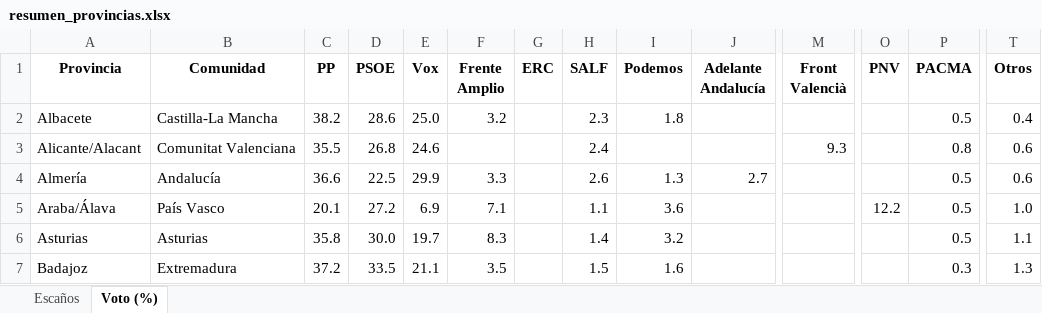
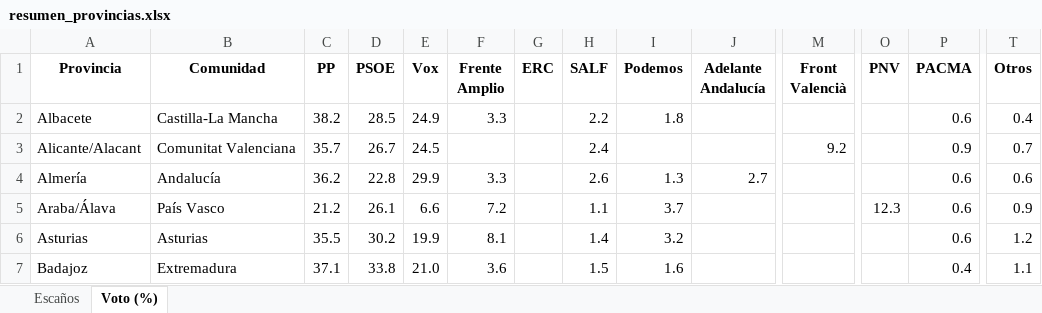
Before and after one commit to fermanpre/pondera, an Excel workbook: Web/sitio/resumen_provincias.xlsx, sheet Voto (%), drawn as a sheet; only a part is shown, gaps mark what is left out; values as stored, in another font and other column widths than the file's, no borders; the diff covers the shown part only; the diff names each change by its address in the sheet, - before the commit and + after, or states it on an @@ line.

```diff
--- a/Web/sitio/resumen_provincias.xlsx (sheet Voto (%))
+++ b/Web/sitio/resumen_provincias.xlsx (sheet Voto (%))
-D2 (PSOE): 28.6
+D2 (PSOE): 28.5
-E2 (Vox): 25.0
+E2 (Vox): 24.9
-F2 (Frente Amplio): 3.2
+F2 (Frente Amplio): 3.3
-H2 (SALF): 2.3
+H2 (SALF): 2.2
-P2 (PACMA): 0.5
+P2 (PACMA): 0.6
-C3 (PP): 35.5
+C3 (PP): 35.7
-D3 (PSOE): 26.8
+D3 (PSOE): 26.7
-E3 (Vox): 24.6
+E3 (Vox): 24.5
-M3 (Front Valencià): 9.3
+M3 (Front Valencià): 9.2
-P3 (PACMA): 0.8
+P3 (PACMA): 0.9
-T3 (Otros): 0.6
+T3 (Otros): 0.7
-C4 (PP): 36.6
+C4 (PP): 36.2
-D4 (PSOE): 22.5
+D4 (PSOE): 22.8
-P4:P6 (PACMA): 0.5
+P4:P6 (PACMA): 0.6
-C5 (PP): 20.1
+C5 (PP): 21.2
-D5 (PSOE): 27.2
+D5 (PSOE): 26.1
-E5 (Vox): 6.9
+E5 (Vox): 6.6
-F5 (Frente Amplio): 7.1
+F5 (Frente Amplio): 7.2
-I5 (Podemos): 3.6
+I5 (Podemos): 3.7
-O5 (PNV): 12.2
+O5 (PNV): 12.3
-T5 (Otros): 1.0
+T5 (Otros): 0.9
-C6 (PP): 35.8
+C6 (PP): 35.5
-D6 (PSOE): 30.0
+D6 (PSOE): 30.2
-E6 (Vox): 19.7
+E6 (Vox): 19.9
-F6 (Frente Amplio): 8.3
+F6 (Frente Amplio): 8.1
-T6 (Otros): 1.1
+T6 (Otros): 1.2
-C7 (PP): 37.2
+C7 (PP): 37.1
-D7 (PSOE): 33.5
+D7 (PSOE): 33.8
-E7 (Vox): 21.1
+E7 (Vox): 21.0
-F7 (Frente Amplio): 3.5
+F7 (Frente Amplio): 3.6
-P7 (PACMA): 0.3
+P7 (PACMA): 0.4
-T7 (Otros): 1.3
+T7 (Otros): 1.1
```
Also changed, not shown: 293 edited cells elsewhere in this sheet, sheet Escaños, 11 other files.
